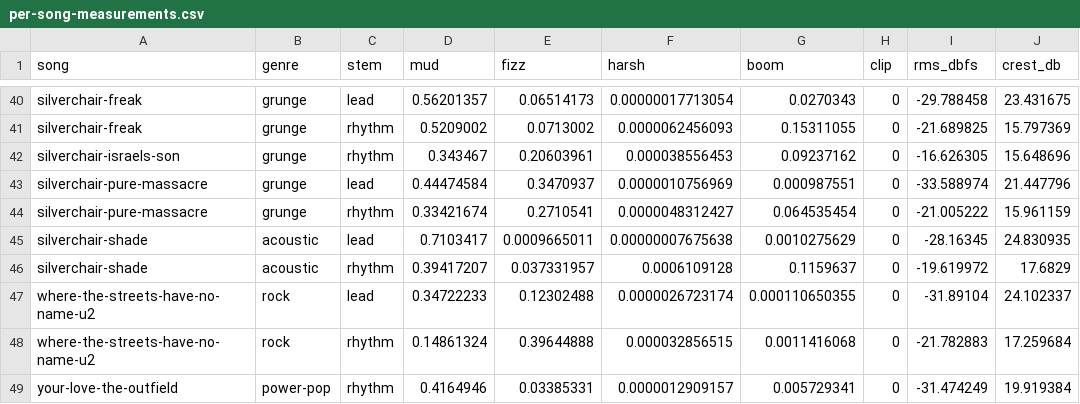
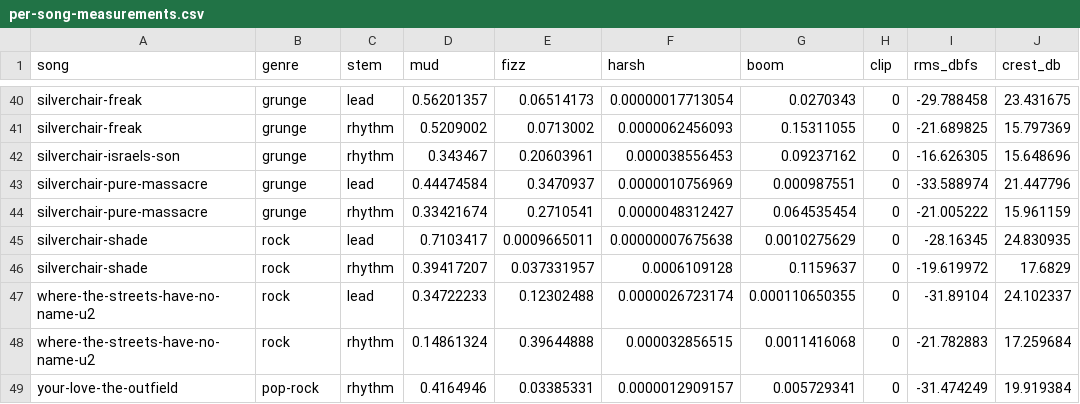
Before and after one commit to jpfaria/OpenRig, a CSV file: assets/tone-profiles/per-song-measurements.csv, drawn as a sheet; only a part is shown, gaps mark what is left out; the diff covers the shown part only.

```diff
--- a/assets/tone-profiles/per-song-measurements.csv
+++ b/assets/tone-profiles/per-song-measurements.csv
@@ -44,6 +44,6 @@ silverchair-pure-massacre,grunge,lead,0.44474584,0.3470937,0.0000010756969,0.000
 silverchair-pure-massacre,grunge,rhythm,0.33421674,0.2710541,0.0000048312427,0.064535454,0,-21.005222,15.961159
-silverchair-shade,acoustic,lead,0.7103417,0.0009665011,0.00000007675638,0.0010275629,0,-28.16345,24.830935
-silverchair-shade,acoustic,rhythm,0.39417207,0.037331957,0.0006109128,0.1159637,0,-19.619972,17.6829
+silverchair-shade,rock,lead,0.7103417,0.0009665011,0.00000007675638,0.0010275629,0,-28.16345,24.830935
+silverchair-shade,rock,rhythm,0.39417207,0.037331957,0.0006109128,0.1159637,0,-19.619972,17.6829
 where-the-streets-have-no-name-u2,rock,lead,0.34722233,0.12302488,0.0000026723174,0.000110650355,0,-31.89104,24.102337
 where-the-streets-have-no-name-u2,rock,rhythm,0.14861324,0.39644888,0.000032856515,0.0011416068,0,-21.782883,17.259684
-your-love-the-outfield,power-pop,rhythm,0.4164946,0.03385331,0.0000012909157,0.005729341,0,-31.474249,19.919384
+your-love-the-outfield,pop-rock,rhythm,0.4164946,0.03385331,0.0000012909157,0.005729341,0,-31.474249,19.919384
```
Also changed, not shown: 12 edited cells elsewhere in this file, 4 other files.
